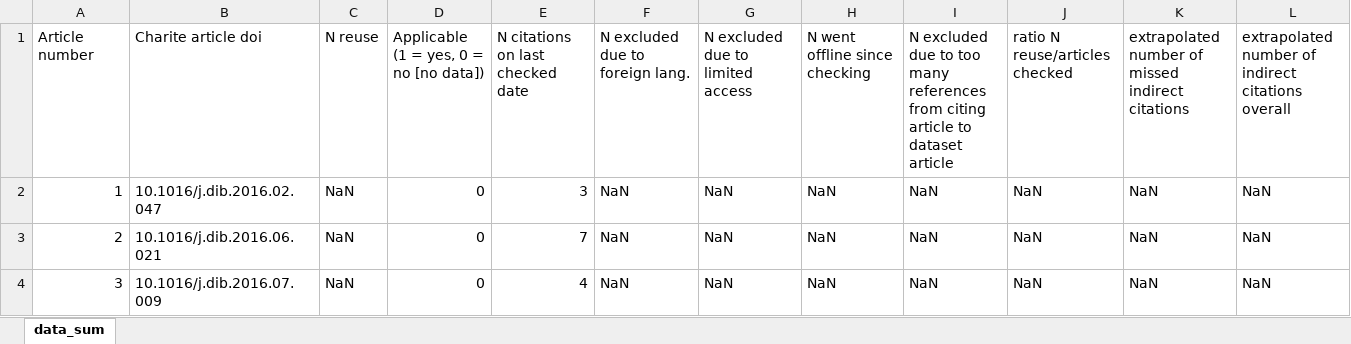
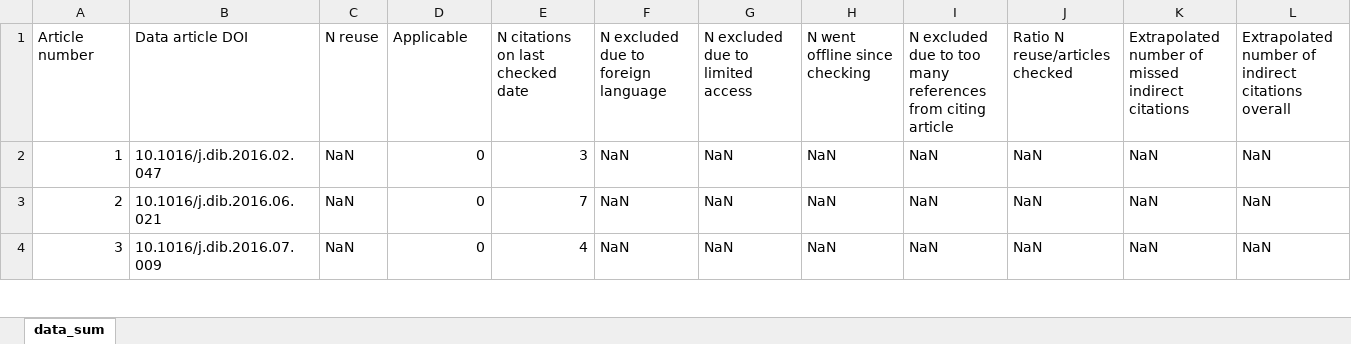
Before and after one commit to quest-bih/Mapping-the-reuse-of-biomedical-research-data, an Excel workbook: data/raw/data_articles/datajournal_articles git V final_4.xlsx, sheet data_sum, drawn as a sheet; only a part is shown; values as stored, in another font and other column widths than the file's, no borders; the diff names each change by its address in the sheet, - before the commit and + after, or states it on an @@ line.

```diff
--- a/data/raw/data_articles/datajournal_articles git V final_4.xlsx (sheet data_sum)
+++ b/data/raw/data_articles/datajournal_articles git V final_4.xlsx (sheet data_sum)
-B1: Charite article doi
+B1: Data article DOI
-D1: Applicable (1 = yes, 0 = no [no data])
+D1: Applicable
-F1: N excluded due to foreign lang.
+F1: N excluded due to foreign language
-I1: …citing article to dataset article
+I1: …citing article
-J1: ratio N reuse/articles checked
+J1: Ratio N reuse/articles checked
-K1: extrapolated number of…
+K1: Extrapolated number of…
-L1: extrapolated number of…
+L1: Extrapolated number of…
```
Also changed, not shown: data/raw/data_articles/datajournal_articles git V final_1.xlsx, data/raw/data_articles/datajournal_articles git V final_2.xlsx, 13 other files.
